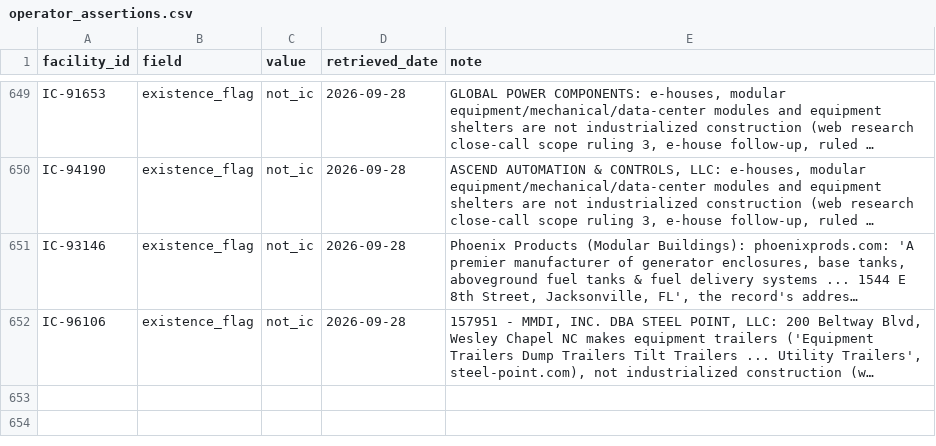
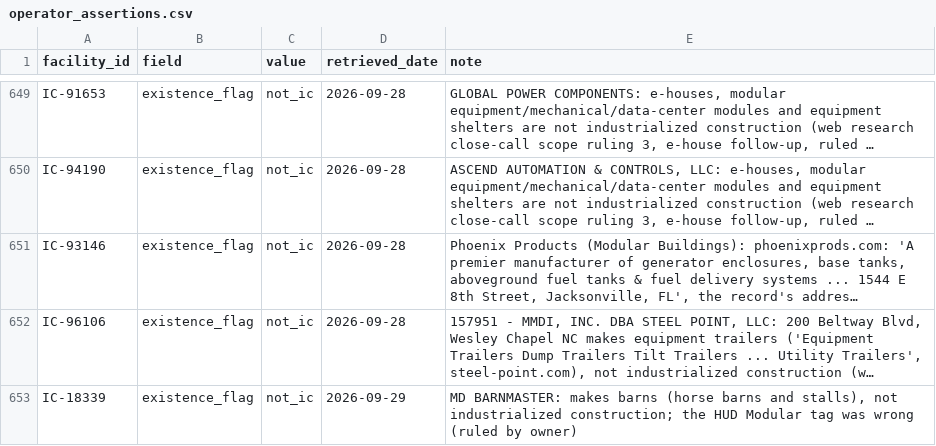
Before and after one commit to pcsmith2000/IC_Factory_Database, a CSV file: control/operator_assertions.csv, drawn as a sheet; only a part is shown, gaps mark what is left out; long unchanged cells end in …; the diff names each change by its address in the sheet, - before the commit and + after, or states it on an @@ line.

```diff
--- a/control/operator_assertions.csv
+++ b/control/operator_assertions.csv
+row 653: IC-18339 | existence_flag | not_ic | 2026-09-29 | MD BARNMASTER: makes barns (horse barns and stalls), not industrialized construction; the HUD Modular tag was wrong (ruled by owner)
```
